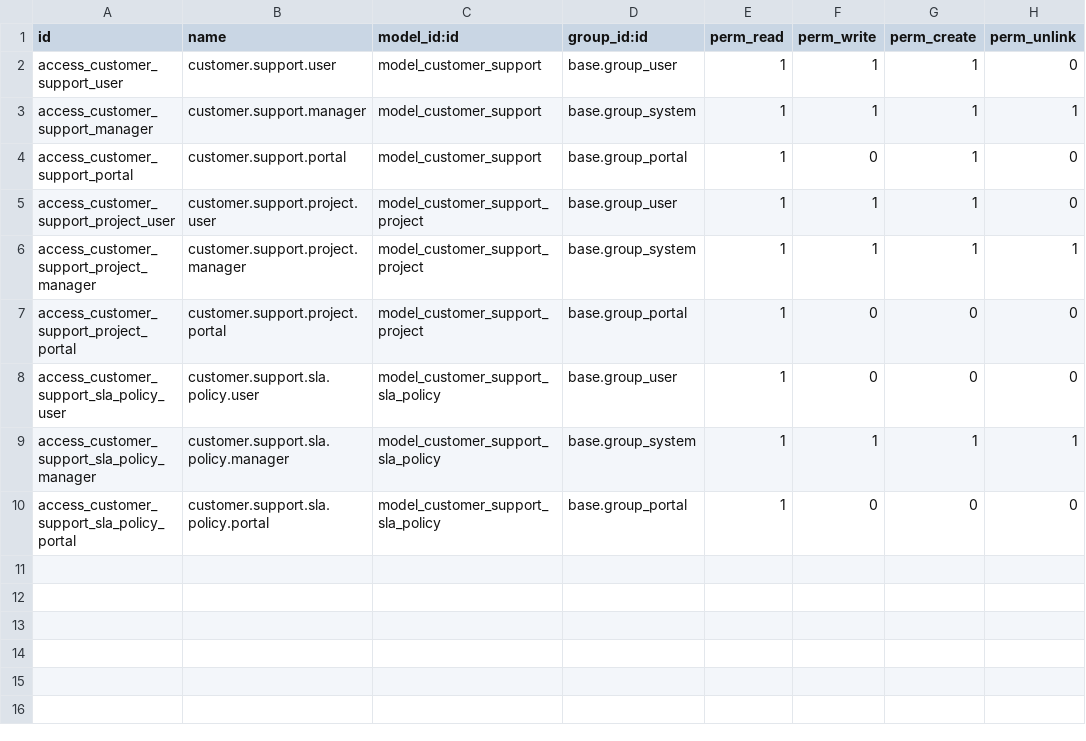
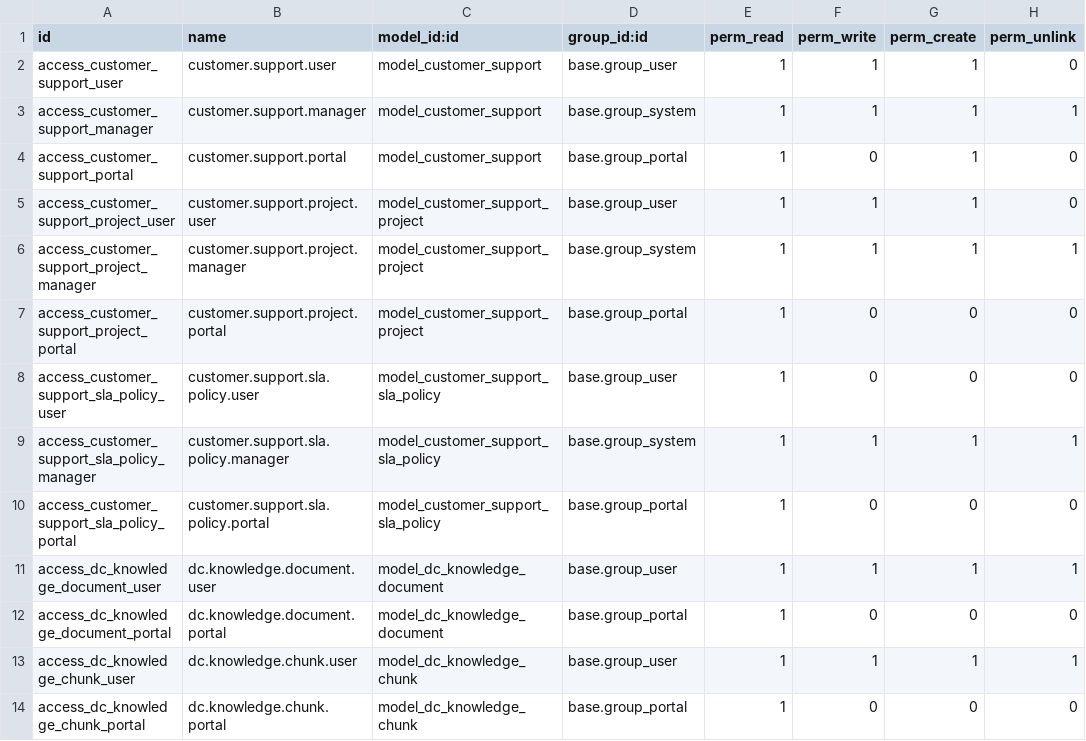
Before and after one commit to dorjigee198/customer_support_odoo19, a CSV file: security/ir.model.access.csv, drawn as a sheet; the diff names each change by its address in the sheet, - before the commit and + after, or states it on an @@ line.

Commit message:
stablized and improved the accuracy and spped of the chat bot and created a dynamic knowledge base

```diff
--- a/security/ir.model.access.csv
+++ b/security/ir.model.access.csv
+row 11: access_dc_knowledge_document_user | dc.knowledge.document.user | model_dc_knowledge_document | base.group_user | 1 | 1 | 1 | 1
+row 12: access_dc_knowledge_document_portal | dc.knowledge.document.portal | model_dc_knowledge_document | base.group_portal | 1 | 0 | 0 | 0
+row 13: access_dc_knowledge_chunk_user | dc.knowledge.chunk.user | model_dc_knowledge_chunk | base.group_user | 1 | 1 | 1 | 1
+row 14: access_dc_knowledge_chunk_portal | dc.knowledge.chunk.portal | model_dc_knowledge_chunk | base.group_portal | 1 | 0 | 0 | 0
```
Also changed, not shown: 12 other files.
